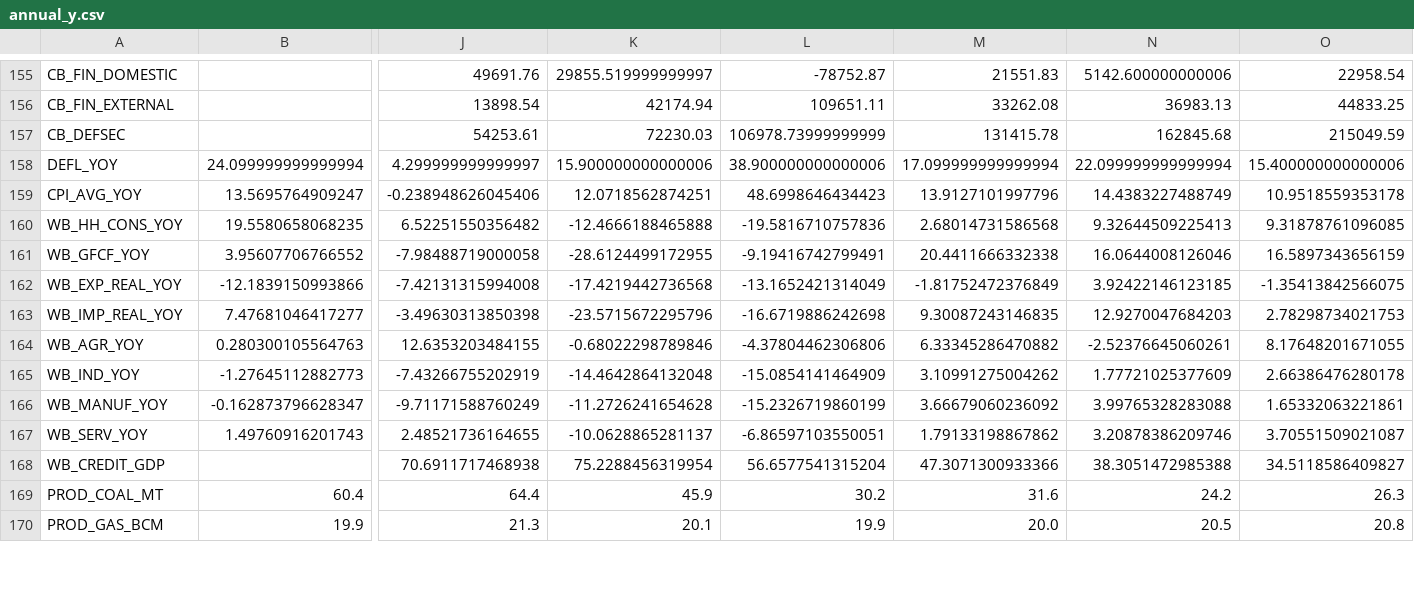
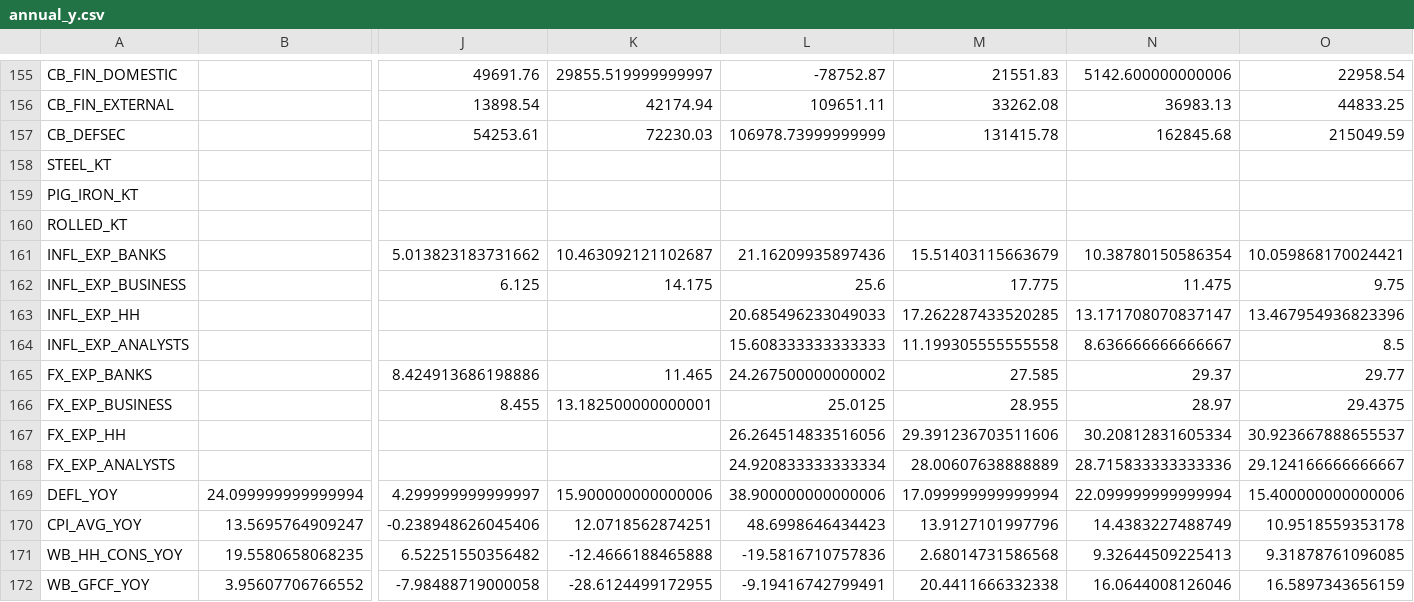
Before and after one commit to andyshev79/macromodel-ukraine, a CSV file: data/history/long/annual_y.csv, drawn as a sheet; only a part is shown, gaps mark what is left out; the shorter side is filled out with more unchanged rows; rows hold the shown columns only; the diff covers the shown part only; the diff names each change by its address in the sheet, - before the commit and + after, or states it on an @@ line.

```diff
--- a/data/history/long/annual_y.csv
+++ b/data/history/long/annual_y.csv
+row 158: STEEL_KT
+row 159: PIG_IRON_KT
+row 160: ROLLED_KT
+row 161: INFL_EXP_BANKS |  | 5.013823183731662 | 10.463092121102687 | 21.16209935897436 | 15.51403115663679 | 10.38780150586354 | 10.059868170024421
+row 162: INFL_EXP_BUSINESS |  | 6.125 | 14.175 | 25.6 | 17.775 | 11.475 | 9.75
+row 163: INFL_EXP_HH |  |  |  | 20.685496233049033 | 17.262287433520285 | 13.171708070837147 | 13.467954936823396
+row 164: INFL_EXP_ANALYSTS |  |  |  | 15.608333333333333 | 11.199305555555558 | 8.636666666666667 | 8.5
+row 165: FX_EXP_BANKS |  | 8.424913686198886 | 11.465 | 24.267500000000002 | 27.585 | 29.37 | 29.77
+row 166: FX_EXP_BUSINESS |  | 8.455 | 13.182500000000001 | 25.0125 | 28.955 | 28.97 | 29.4375
+row 167: FX_EXP_HH |  |  |  | 26.264514833516056 | 29.391236703511606 | 30.20812831605334 | 30.923667888655537
+row 168: FX_EXP_ANALYSTS |  |  |  | 24.920833333333334 | 28.00607638888889 | 28.715833333333336 | 29.124166666666667
```
Also changed, not shown: 25 edited cells elsewhere in this file, data/history/catalog.csv, data/history/long/catalog_q.csv, 11 other files.
